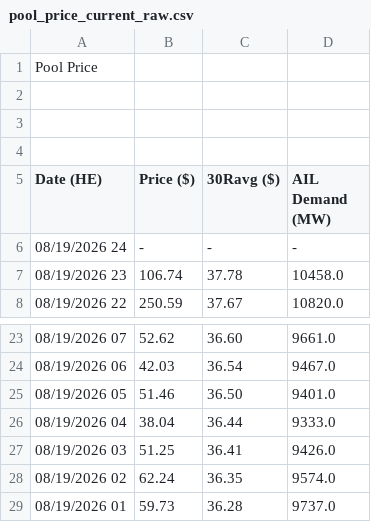
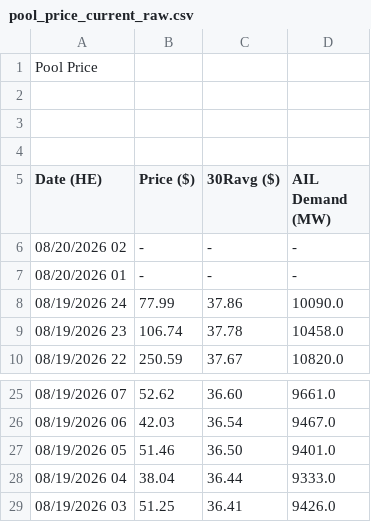
Before and after one commit to a338wong/alberta_energy_market_analytics_dashboard, a CSV file: data/raw/pool_price_current_raw.csv, drawn as a sheet; only a part is shown, gaps mark what is left out.

```diff
--- a/data/raw/pool_price_current_raw.csv
+++ b/data/raw/pool_price_current_raw.csv
@@ -5,3 +5,5 @@ Pool Price
 Date (HE),Price ($),30Ravg ($),AIL Demand (MW)
-"08/19/2026 24","-","-","-"
+"08/20/2026 02","-","-","-"
+"08/20/2026 01","-","-","-"
+"08/19/2026 24","77.99","37.86","10090.0"
 "08/19/2026 23","106.74","37.78","10458.0"
@@ -27,3 +29 @@ Date (HE),Price ($),30Ravg ($),AIL Demand (MW)
 "08/19/2026 03","51.25","36.41","9426.0"
-"08/19/2026 02","62.24","36.35","9574.0"
-"08/19/2026 01","59.73","36.28","9737.0"
```
Also changed, not shown: data/raw/pool_price_raw.csv, data/raw/weather_data.csv.
